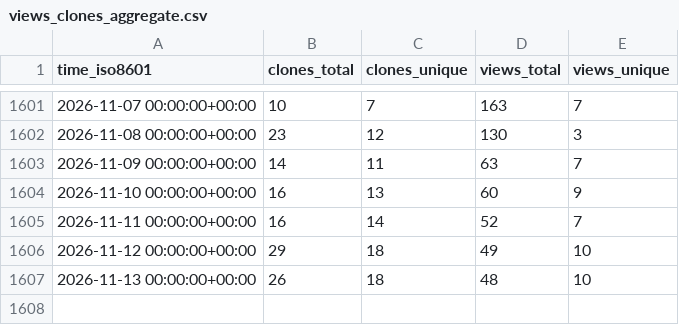
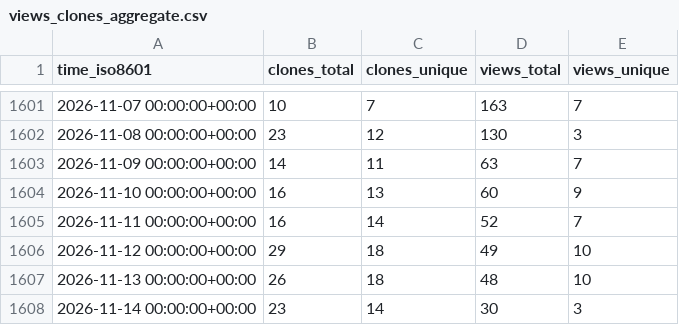
Before and after one commit to awslabs/assisted-log-enabler-for-aws, a CSV file: awslabs/assisted-log-enabler-for-aws/ghrs-data/views_clones_aggregate.csv, drawn as a sheet; only a part is shown, gaps mark what is left out.

```diff
--- a/awslabs/assisted-log-enabler-for-aws/ghrs-data/views_clones_aggregate.csv
+++ b/awslabs/assisted-log-enabler-for-aws/ghrs-data/views_clones_aggregate.csv
@@ -1607 +1607,2 @@ time_iso8601,clones_total,clones_unique,views_total,views_unique
 2026-11-13 00:00:00+00:00,26,18,48,10
+2026-11-14 00:00:00+00:00,23,14,30,3
```
Also changed, not shown: 1 other file.
